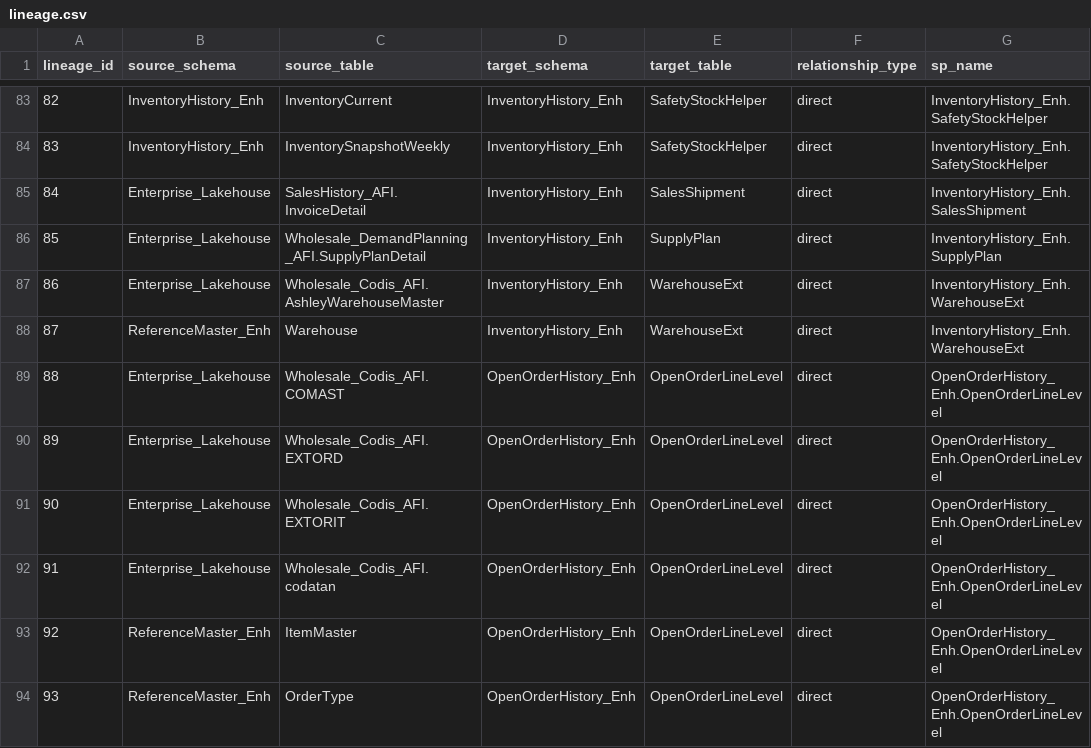
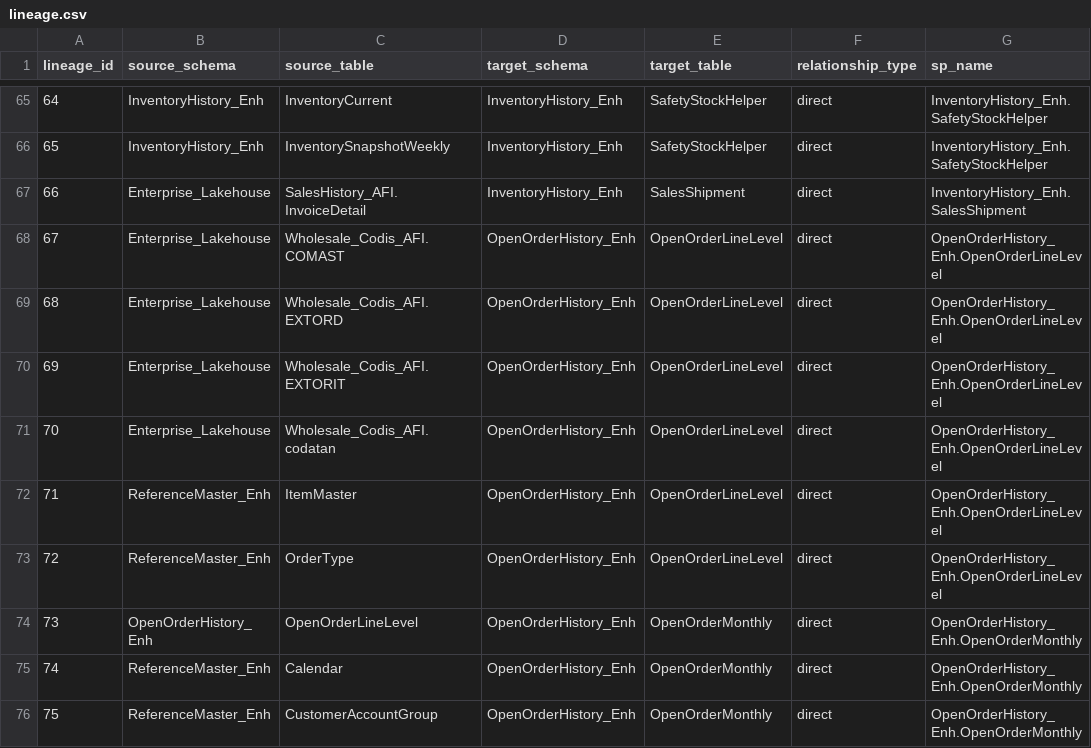
Before and after one commit to ankinguyen-engineer-2002/Fabric-v9-Warehouse-Medallion, a CSV file: lineage_explorer/data/lineage.csv, drawn as a sheet; only a part is shown, gaps mark what is left out; the shorter side is filled out with more unchanged rows; the diff covers the shown part only; the diff names each change by its address in the sheet, - before the commit and + after, or states it on an @@ line.

```diff
--- a/lineage_explorer/data/lineage.csv
+++ b/lineage_explorer/data/lineage.csv
@@ column A (lineage_id) renumbered from row 46 down @@
-row 86: 85 | Enterprise_Lakehouse | Wholesale_DemandPlanning_AFI.SupplyPlanDetail | InventoryHistory_Enh | SupplyPlan | direct | InventoryHistory_Enh.SupplyPlan
-row 87: 86 | Enterprise_Lakehouse | Wholesale_Codis_AFI.AshleyWarehouseMaster | InventoryHistory_Enh | WarehouseExt | direct | InventoryHistory_Enh.WarehouseExt
-row 88: 87 | ReferenceMaster_Enh | Warehouse | InventoryHistory_Enh | WarehouseExt | direct | InventoryHistory_Enh.WarehouseExt
```
Also changed, not shown: 18 removed rows elsewhere in this file, lineage_explorer/data/registry.csv, lineage_explorer/data/run_history.csv.
